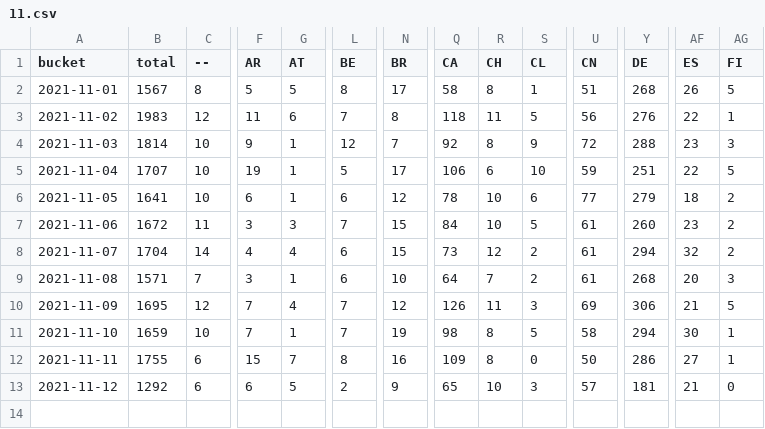
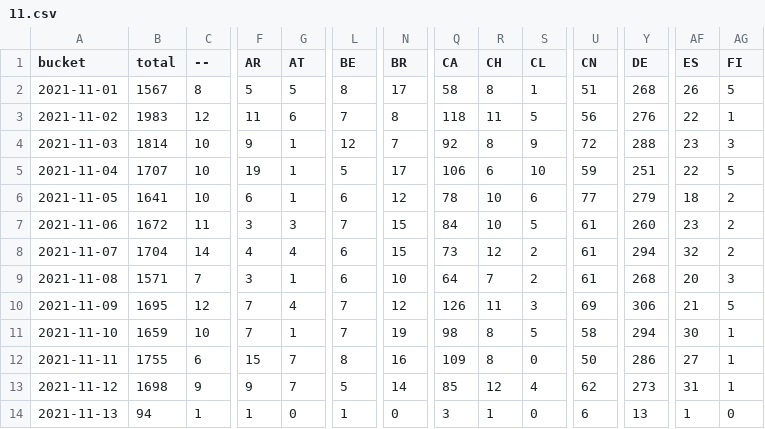
Before and after one commit to dtinth/jamulus-usage-stats, a CSV file: daily/2021/11.csv, drawn as a sheet; only a part is shown, gaps mark what is left out; rows hold the shown columns only; the diff covers the shown part only; the diff names each change by its address in the sheet, - before the commit and + after, or states it on an @@ line.

```diff
--- a/daily/2021/11.csv
+++ b/daily/2021/11.csv
-B13 (total): 1292
+B13 (total): 1698
-C13 (--): 6
+C13 (--): 9
-F13 (AR): 6
+F13 (AR): 9
-G13 (AT): 5
+G13 (AT): 7
-L13 (BE): 2
+L13 (BE): 5
-N13 (BR): 9
+N13 (BR): 14
-Q13 (CA): 65
+Q13 (CA): 85
-R13 (CH): 10
+R13 (CH): 12
-S13 (CL): 3
+S13 (CL): 4
-U13 (CN): 57
+U13 (CN): 62
-Y13 (DE): 181
+Y13 (DE): 273
-AF13 (ES): 21
+AF13 (ES): 31
-AG13 (FI): 0
+AG13 (FI): 1
+row 14: 2021-11-13 | 94 | 1 | 1 | 0 | 1 | 0 | 3 | 1 | 0 | 6 | 13 | 1 | 0
```
Also changed, not shown: 25 edited cells elsewhere in this file, hourly/2021/11-07.csv.
